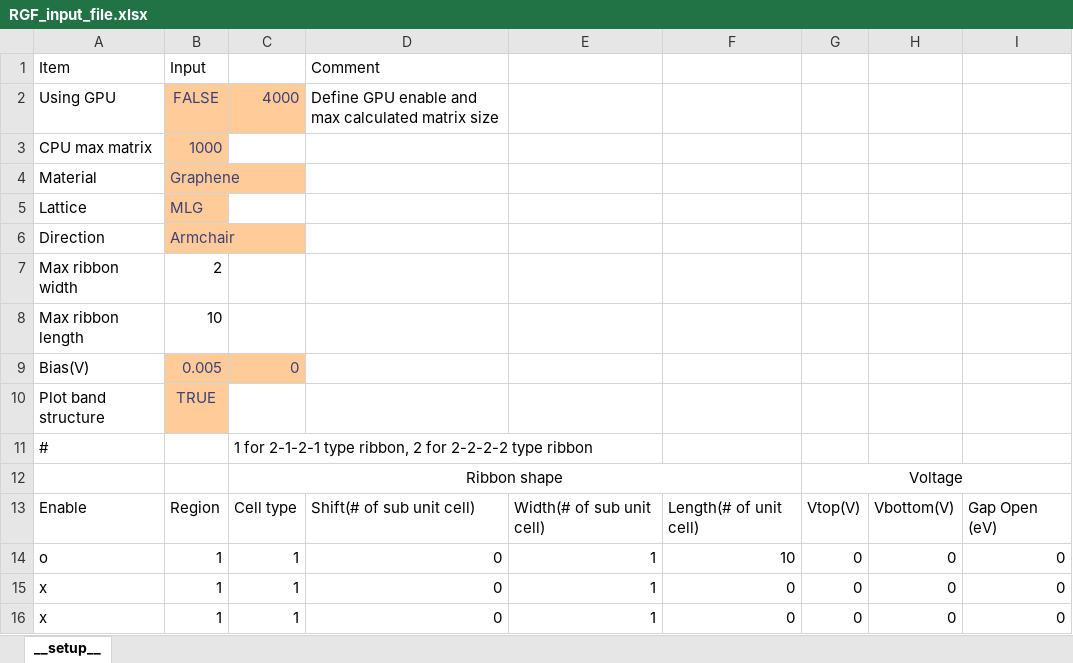
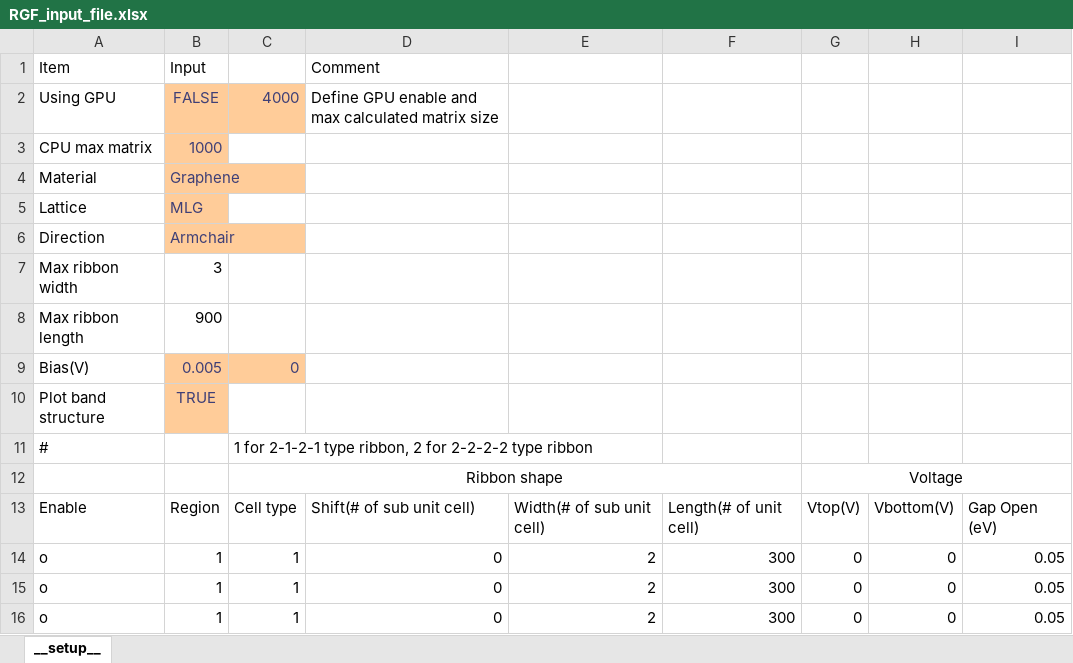
Before and after one commit to AgVeraneno/RGF_Python, an Excel workbook: src/RGF_input_file.xlsx, sheet __setup__, drawn as a sheet; values as stored, in another font and other column widths than the file's, no borders; the diff names each change by its address in the sheet, - before the commit and + after, or states it on an @@ line.

```diff
--- a/src/RGF_input_file.xlsx (sheet __setup__)
+++ b/src/RGF_input_file.xlsx (sheet __setup__)
-B7: 2
+B7: 3
-B8: 10
+B8: 900
-E14:E16: 1
+E14:E16: 2
-F14: 10
+F14: 300
-I14:I16: 0
+I14:I16: 0.05
-A15:A16: x
+A15:A16: o
-F15:F16: 0
+F15:F16: 300
```
Also changed, not shown: 2 other files.
